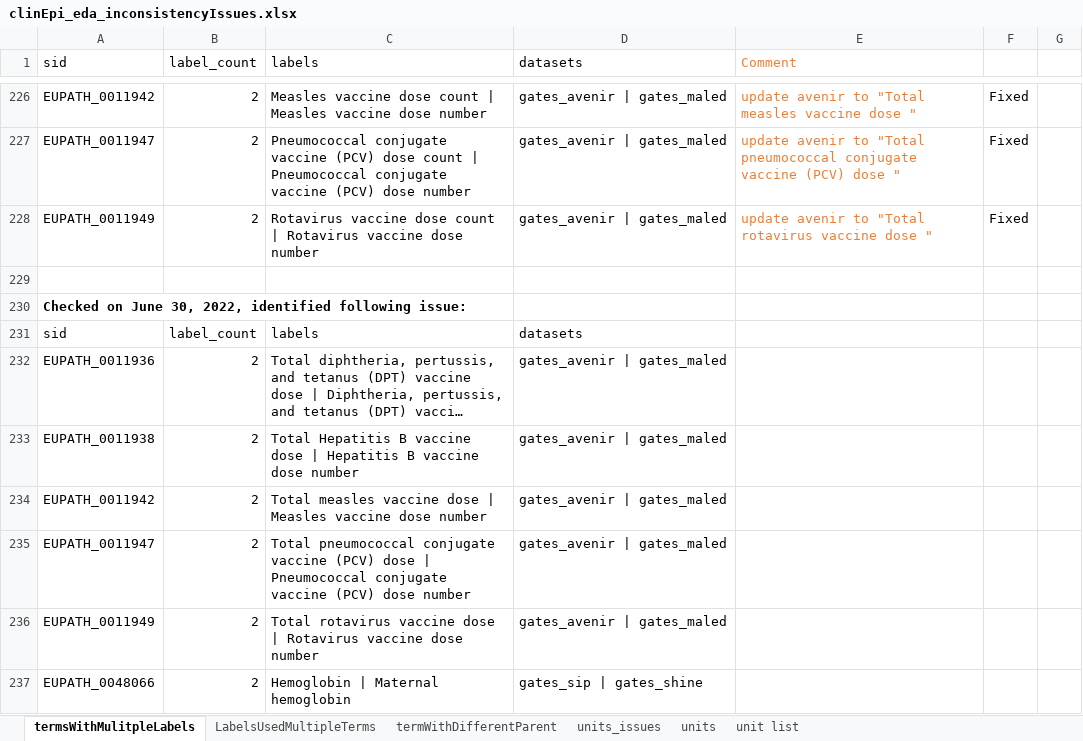
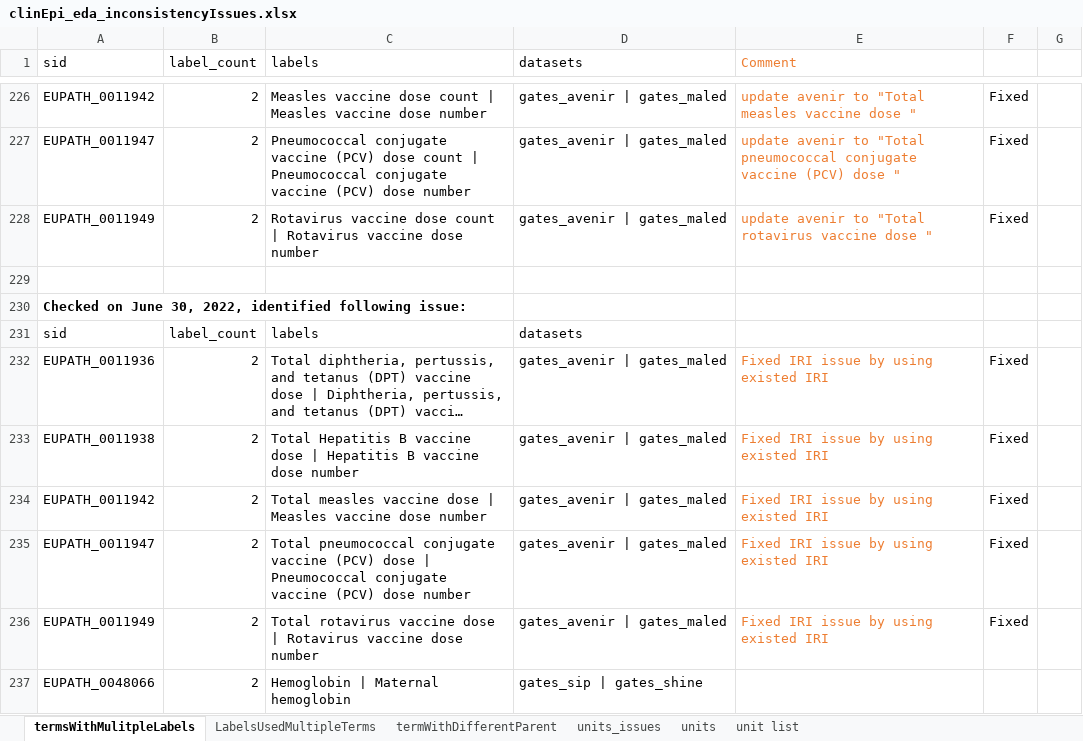
Before and after one commit to VEuPathDB/ApiCommonData, an Excel workbook: Load/ontology/harmonization/clinEpi_eda_inconsistencyIssues.xlsx, sheet termsWithMulitpleLabels, drawn as a sheet; only a part is shown, gaps mark what is left out; long unchanged cells end in …; values as stored, in another font and other column widths than the file's, no borders; the diff names each change by its address in the sheet, - before the commit and + after, or states it on an @@ line.

Commit message:
Update clinEpi_eda_inconsistencyIssues.xlsx

```diff
--- a/Load/ontology/harmonization/clinEpi_eda_inconsistencyIssues.xlsx (sheet termsWithMulitpleLabels)
+++ b/Load/ontology/harmonization/clinEpi_eda_inconsistencyIssues.xlsx (sheet termsWithMulitpleLabels)
-E232:E236 (Comment): (empty)
+E232:E236 (Comment): Fixed IRI issue by using existed IRI
-F232:F236: (empty)
+F232:F236: Fixed
```
